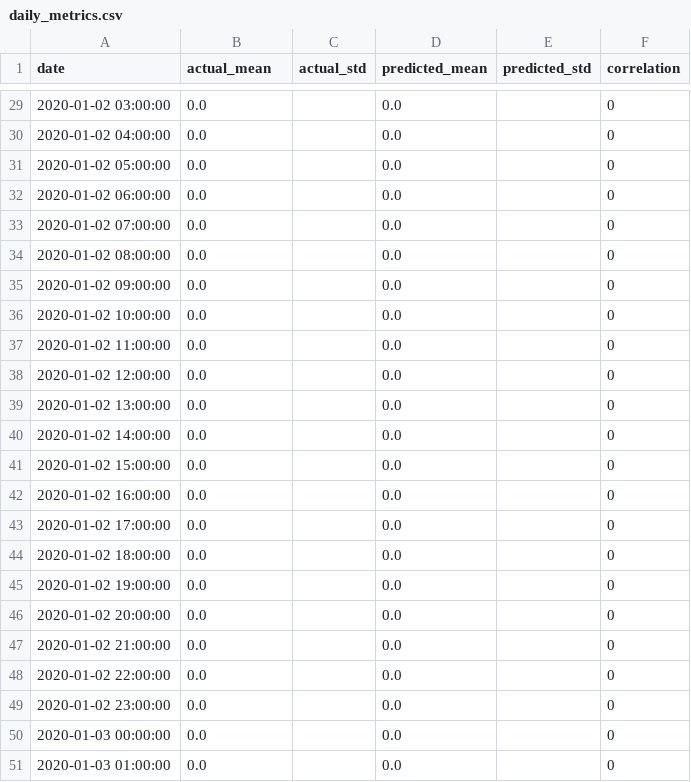
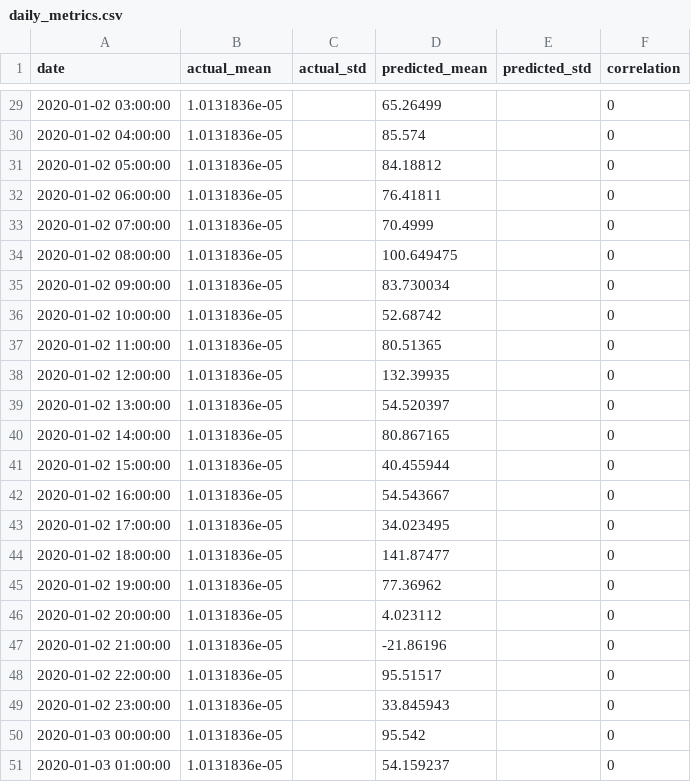
Before and after one commit to JoseFRuiz/ghiforecasting, a CSV file: results_gnn/Jaisalmer/daily_metrics.csv, drawn as a sheet; only a part is shown, gaps mark what is left out; the diff covers the shown part only.

```diff
--- a/results_gnn/Jaisalmer/daily_metrics.csv
+++ b/results_gnn/Jaisalmer/daily_metrics.csv
@@ -29,23 +29,23 @@ date,actual_mean,actual_std,predicted_mean,predicted_std,correlation
-2020-01-02 03:00:00,0.0,,0.0,,0
-2020-01-02 04:00:00,0.0,,0.0,,0
-2020-01-02 05:00:00,0.0,,0.0,,0
-2020-01-02 06:00:00,0.0,,0.0,,0
-2020-01-02 07:00:00,0.0,,0.0,,0
-2020-01-02 08:00:00,0.0,,0.0,,0
-2020-01-02 09:00:00,0.0,,0.0,,0
-2020-01-02 10:00:00,0.0,,0.0,,0
-2020-01-02 11:00:00,0.0,,0.0,,0
-2020-01-02 12:00:00,0.0,,0.0,,0
-2020-01-02 13:00:00,0.0,,0.0,,0
-2020-01-02 14:00:00,0.0,,0.0,,0
-2020-01-02 15:00:00,0.0,,0.0,,0
-2020-01-02 16:00:00,0.0,,0.0,,0
-2020-01-02 17:00:00,0.0,,0.0,,0
-2020-01-02 18:00:00,0.0,,0.0,,0
-2020-01-02 19:00:00,0.0,,0.0,,0
-2020-01-02 20:00:00,0.0,,0.0,,0
-2020-01-02 21:00:00,0.0,,0.0,,0
-2020-01-02 22:00:00,0.0,,0.0,,0
-2020-01-02 23:00:00,0.0,,0.0,,0
-2020-01-03 00:00:00,0.0,,0.0,,0
-2020-01-03 01:00:00,0.0,,0.0,,0
+2020-01-02 03:00:00,1.0131836e-05,,65.26499,,0
+2020-01-02 04:00:00,1.0131836e-05,,85.574,,0
+2020-01-02 05:00:00,1.0131836e-05,,84.18812,,0
+2020-01-02 06:00:00,1.0131836e-05,,76.41811,,0
+2020-01-02 07:00:00,1.0131836e-05,,70.4999,,0
+2020-01-02 08:00:00,1.0131836e-05,,100.649475,,0
+2020-01-02 09:00:00,1.0131836e-05,,83.730034,,0
+2020-01-02 10:00:00,1.0131836e-05,,52.68742,,0
+2020-01-02 11:00:00,1.0131836e-05,,80.51365,,0
+2020-01-02 12:00:00,1.0131836e-05,,132.39935,,0
+2020-01-02 13:00:00,1.0131836e-05,,54.520397,,0
+2020-01-02 14:00:00,1.0131836e-05,,80.867165,,0
+2020-01-02 15:00:00,1.0131836e-05,,40.455944,,0
+2020-01-02 16:00:00,1.0131836e-05,,54.543667,,0
+2020-01-02 17:00:00,1.0131836e-05,,34.023495,,0
+2020-01-02 18:00:00,1.0131836e-05,,141.87477,,0
+2020-01-02 19:00:00,1.0131836e-05,,77.36962,,0
+2020-01-02 20:00:00,1.0131836e-05,,4.023112,,0
+2020-01-02 21:00:00,1.0131836e-05,,-21.86196,,0
+2020-01-02 22:00:00,1.0131836e-05,,95.51517,,0
+2020-01-02 23:00:00,1.0131836e-05,,33.845943,,0
+2020-01-03 00:00:00,1.0131836e-05,,95.542,,0
+2020-01-03 01:00:00,1.0131836e-05,,54.159237,,0
```
Also changed, not shown: 54 edited cells elsewhere in this file, results_gnn/Jodhpur/daily_metrics.csv, results_gnn/New Delhi/daily_metrics.csv, 13 other files.
